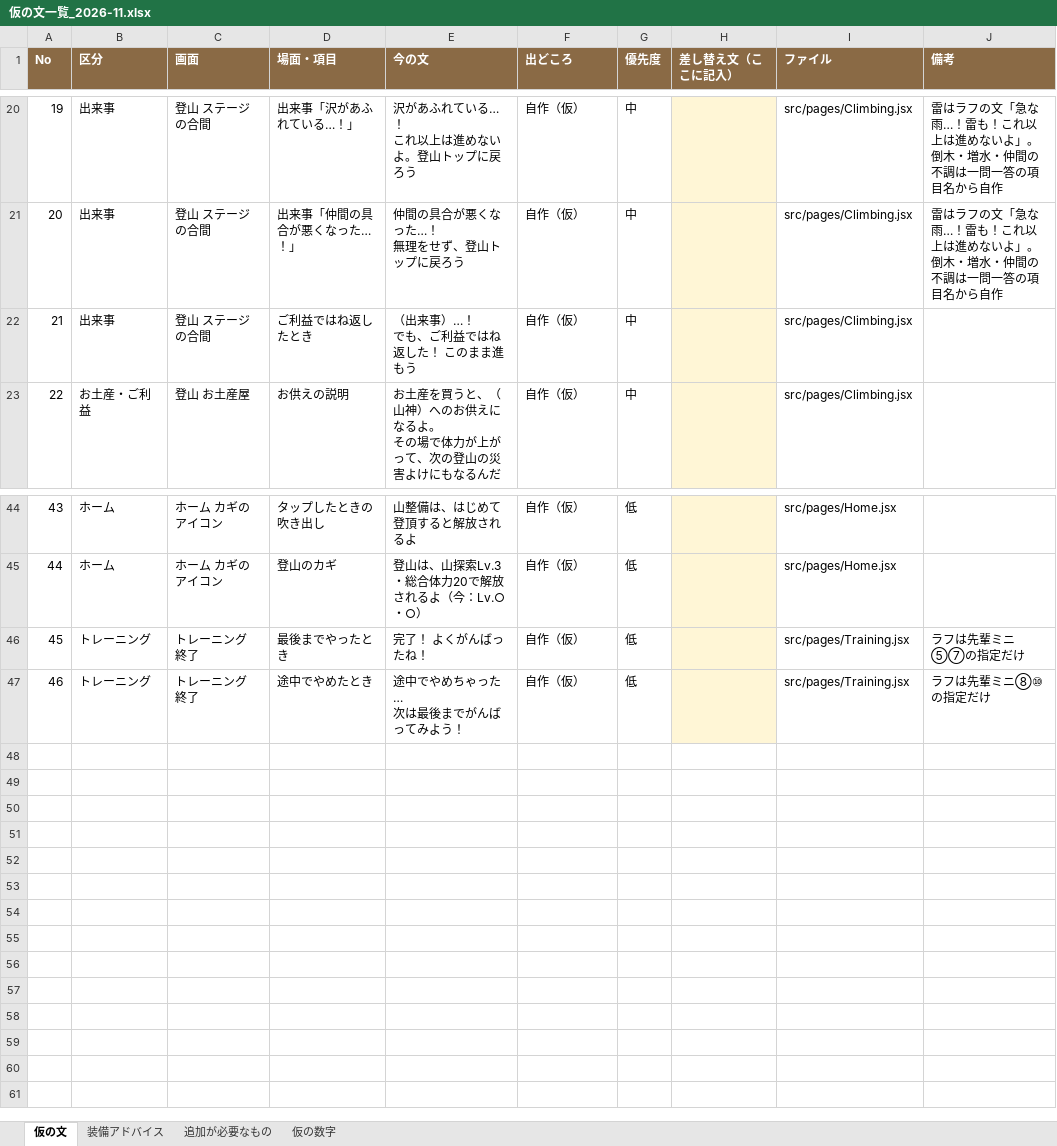
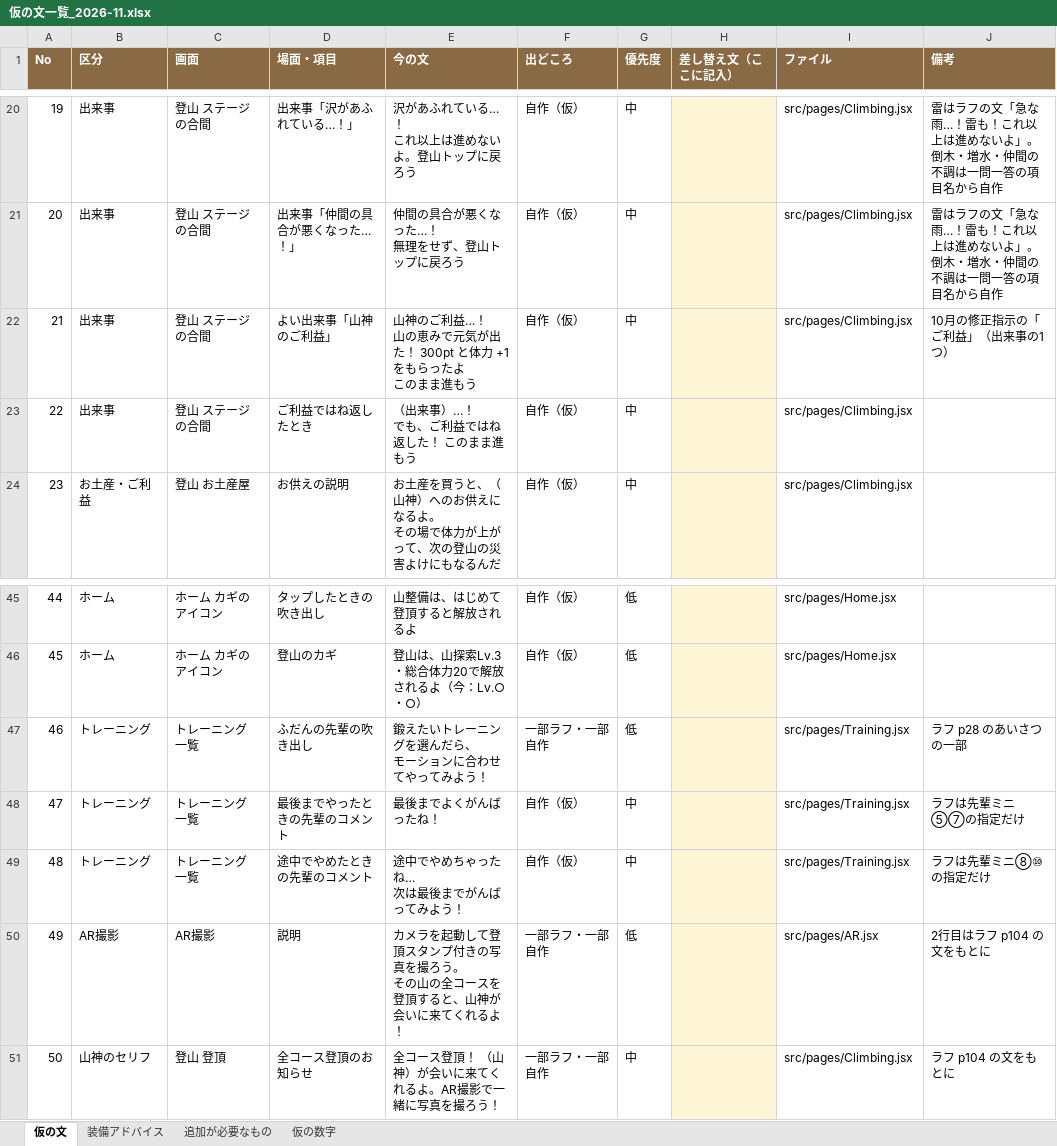
Before and after one commit to hanarokuindas/yama-app, an Excel workbook: docs/仮の文一覧_2026-11.xlsx, sheet 仮の文, drawn as a sheet; only a part is shown, gaps mark what is left out; values as stored, in another font and other column widths than the file's, no borders; addresses are those after the commit; ↵ is a line break in a cell; the diff names each change by its address in the sheet, - before the commit and + after, or states it on an @@ line.

```diff
--- a/docs/仮の文一覧_2026-11.xlsx (sheet 仮の文)
+++ b/docs/仮の文一覧_2026-11.xlsx (sheet 仮の文)
+row 22: 21 | 出来事 | 登山 ステージの合間 | よい出来事「山神のご利益」 | 山神のご利益…！ ↵ 山の恵みで元気が出た！ 300pt と体力 +1 をもらったよ ↵ このまま進もう | 自作（仮） | 中 |  | src/pages/Climbing.jsx | 10月の修正指示の「ご利益」（出来事の1つ）
@@ column A (No) renumbered between rows 23 and 49 @@
+row 47: 46 | トレーニング | トレーニング 一覧 | ふだんの先輩の吹き出し | 鍛えたいトレーニングを選んだら、 ↵ モーションに合わせてやってみよう！ | 一部ラフ・一部自作 | 低 |  | src/pages/Training.jsx | ラフ p28 のあいさつの一部
-C48:C49 (画面): トレーニング 終了
+C48:C49 (画面): トレーニング 一覧
-D48 (場面・項目): 最後までやったとき
+D48 (場面・項目): 最後までやったときの先輩のコメント
-E48 (今の文): 完了！ よくがんばったね！
+E48 (今の文): 最後までよくがんばったね！
-G48:G49 (優先度): 低
+G48:G49 (優先度): 中
-D49 (場面・項目): 途中でやめたとき
+D49 (場面・項目): 途中でやめたときの先輩のコメント
-E49 (今の文): 途中でやめちゃった… ↵ 次は最後までがんばってみよう！
+E49 (今の文): 途中でやめちゃったね… ↵ 次は最後までがんばってみよう！
+row 50: 49 | AR撮影 | AR撮影 | 説明 | カメラを起動して登頂スタンプ付きの写真を撮ろう。 ↵ その山の全コースを登頂すると、山神が会いに来てくれるよ！ | 一部ラフ・一部自作 | 低 |  | src/pages/AR.jsx | 2行目はラフ p104 の文をもとに
+row 51: 50 | 山神のセリフ | 登山 登頂 | 全コース登頂のお知らせ | 全コース登頂！ （山神）が会いに来てくれるよ。AR撮影で一緒に写真を撮ろう！ | 一部ラフ・一部自作 | 中 |  | src/pages/Climbing.jsx | ラフ p104 の文をもとに
```
Also changed, not shown: sheet 仮の数字, sheet 追加が必要なもの, 12 other files.
